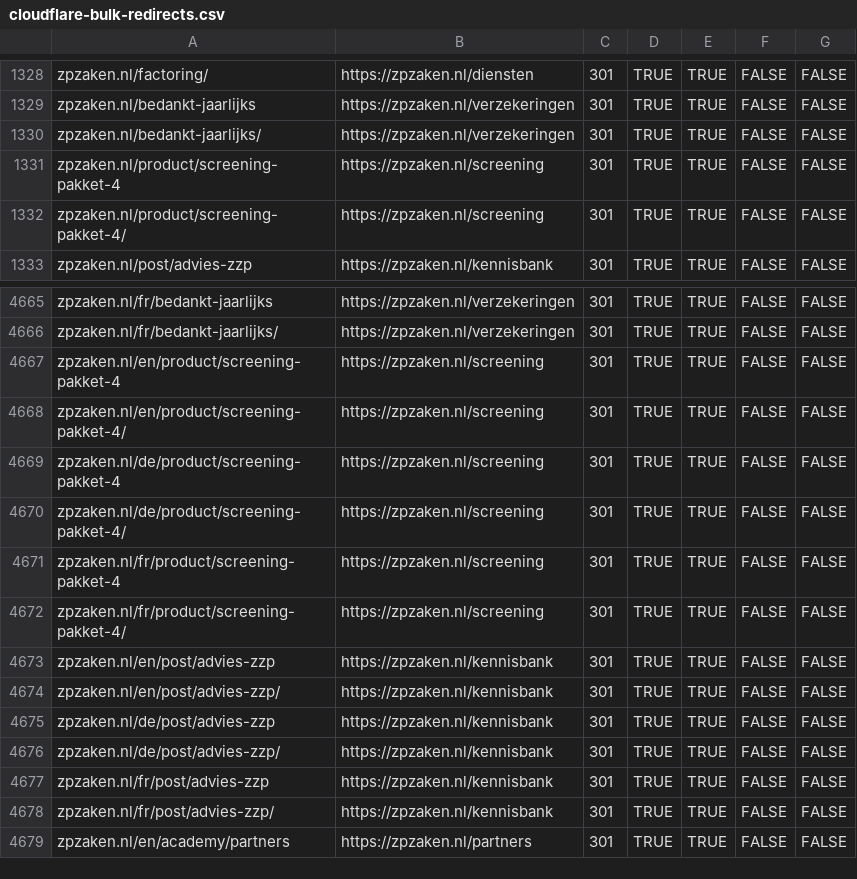
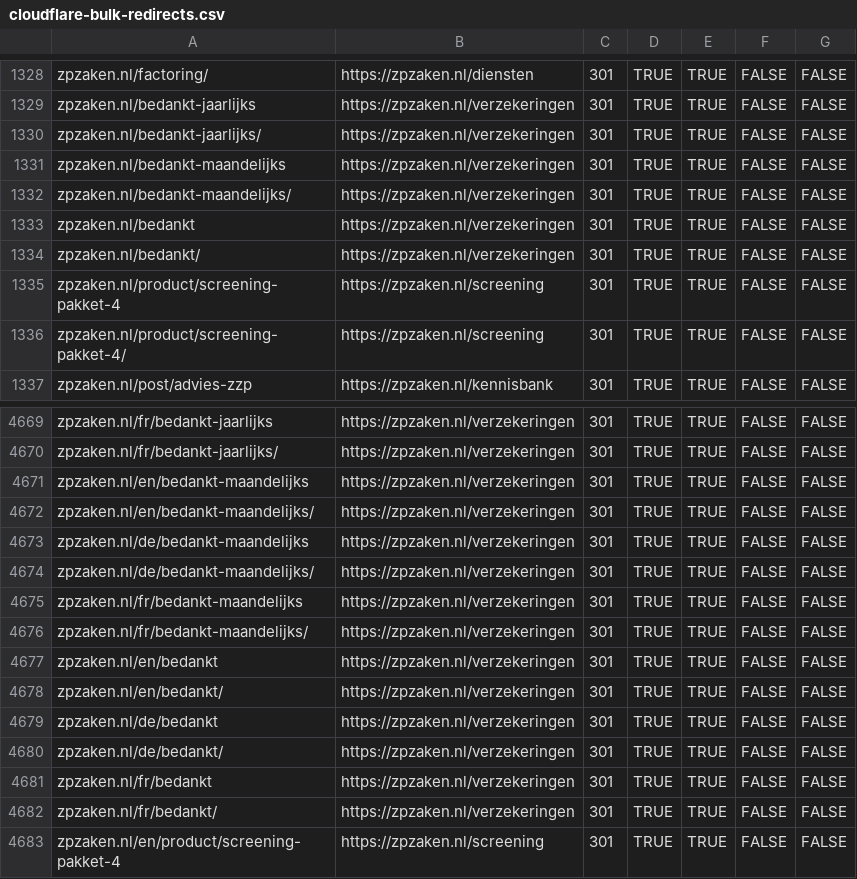
Before and after one commit to boykruiswijk-prog/zzpproject, a CSV file: docs/cloudflare-bulk-redirects.csv, drawn as a sheet; only a part is shown, gaps mark what is left out; the shorter side is filled out with more unchanged rows; the diff names each change by its address in the sheet, - before the commit and + after, or states it on an @@ line.

```diff
--- a/docs/cloudflare-bulk-redirects.csv
+++ b/docs/cloudflare-bulk-redirects.csv
+row 1331: zpzaken.nl/bedankt-maandelijks | https://zpzaken.nl/verzekeringen | 301 | TRUE | TRUE | FALSE | FALSE
+row 1332: zpzaken.nl/bedankt-maandelijks/ | https://zpzaken.nl/verzekeringen | 301 | TRUE | TRUE | FALSE | FALSE
+row 1333: zpzaken.nl/bedankt | https://zpzaken.nl/verzekeringen | 301 | TRUE | TRUE | FALSE | FALSE
+row 1334: zpzaken.nl/bedankt/ | https://zpzaken.nl/verzekeringen | 301 | TRUE | TRUE | FALSE | FALSE
+row 4671: zpzaken.nl/en/bedankt-maandelijks | https://zpzaken.nl/verzekeringen | 301 | TRUE | TRUE | FALSE | FALSE
+row 4672: zpzaken.nl/en/bedankt-maandelijks/ | https://zpzaken.nl/verzekeringen | 301 | TRUE | TRUE | FALSE | FALSE
+row 4673: zpzaken.nl/de/bedankt-maandelijks | https://zpzaken.nl/verzekeringen | 301 | TRUE | TRUE | FALSE | FALSE
+row 4674: zpzaken.nl/de/bedankt-maandelijks/ | https://zpzaken.nl/verzekeringen | 301 | TRUE | TRUE | FALSE | FALSE
+row 4675: zpzaken.nl/fr/bedankt-maandelijks | https://zpzaken.nl/verzekeringen | 301 | TRUE | TRUE | FALSE | FALSE
+row 4676: zpzaken.nl/fr/bedankt-maandelijks/ | https://zpzaken.nl/verzekeringen | 301 | TRUE | TRUE | FALSE | FALSE
+row 4677: zpzaken.nl/en/bedankt | https://zpzaken.nl/verzekeringen | 301 | TRUE | TRUE | FALSE | FALSE
+row 4678: zpzaken.nl/en/bedankt/ | https://zpzaken.nl/verzekeringen | 301 | TRUE | TRUE | FALSE | FALSE
+row 4679: zpzaken.nl/de/bedankt | https://zpzaken.nl/verzekeringen | 301 | TRUE | TRUE | FALSE | FALSE
+row 4680: zpzaken.nl/de/bedankt/ | https://zpzaken.nl/verzekeringen | 301 | TRUE | TRUE | FALSE | FALSE
+row 4681: zpzaken.nl/fr/bedankt | https://zpzaken.nl/verzekeringen | 301 | TRUE | TRUE | FALSE | FALSE
+row 4682: zpzaken.nl/fr/bedankt/ | https://zpzaken.nl/verzekeringen | 301 | TRUE | TRUE | FALSE | FALSE
```
Also changed, not shown: 1 other file.
